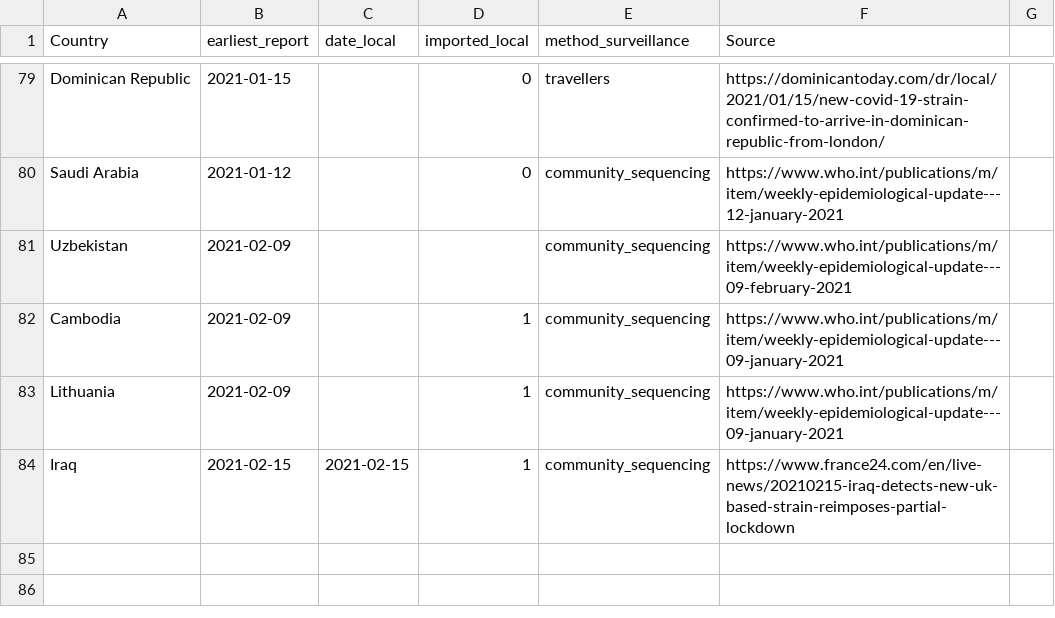
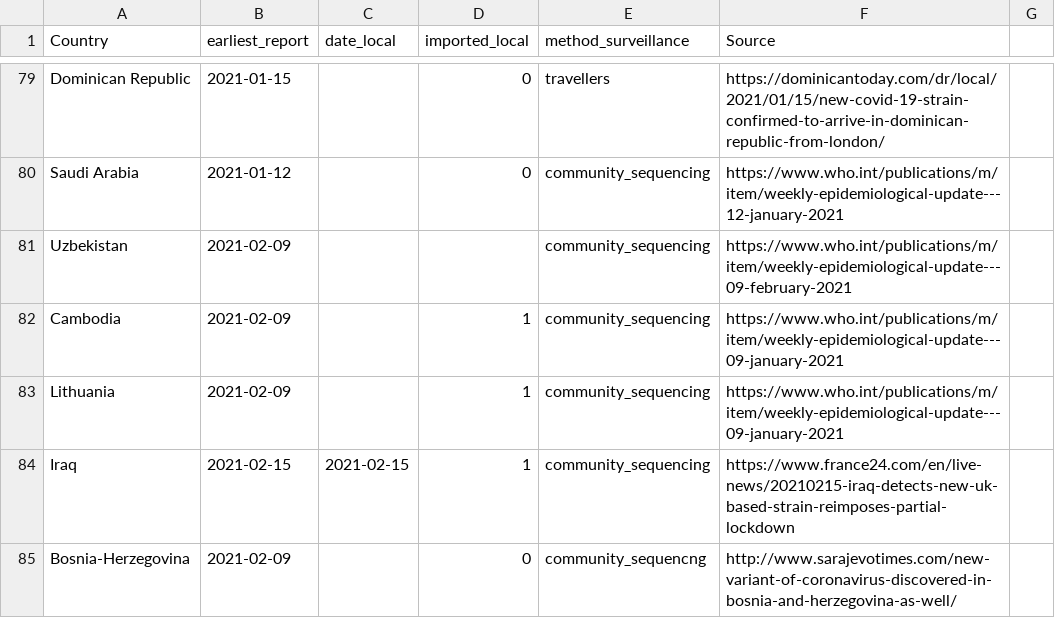
Before and after one commit to cov-lineages/grinch, a CSV file: grinch/data/local_imported_B.1.1.7.csv, drawn as a sheet; only a part is shown, gaps mark what is left out; the diff names each change by its address in the sheet, - before the commit and + after, or states it on an @@ line.

Commit message:
Update local_imported_B.1.1.7.csv

```diff
--- a/grinch/data/local_imported_B.1.1.7.csv
+++ b/grinch/data/local_imported_B.1.1.7.csv
+row 85: Bosnia-Herzegovina | 2021-02-09 |  | 0 | community_sequencng | http://www.sarajevotimes.com/new-variant-of-coronavirus-discovered-in-bosnia-and-herzegovina-as-well/
```
